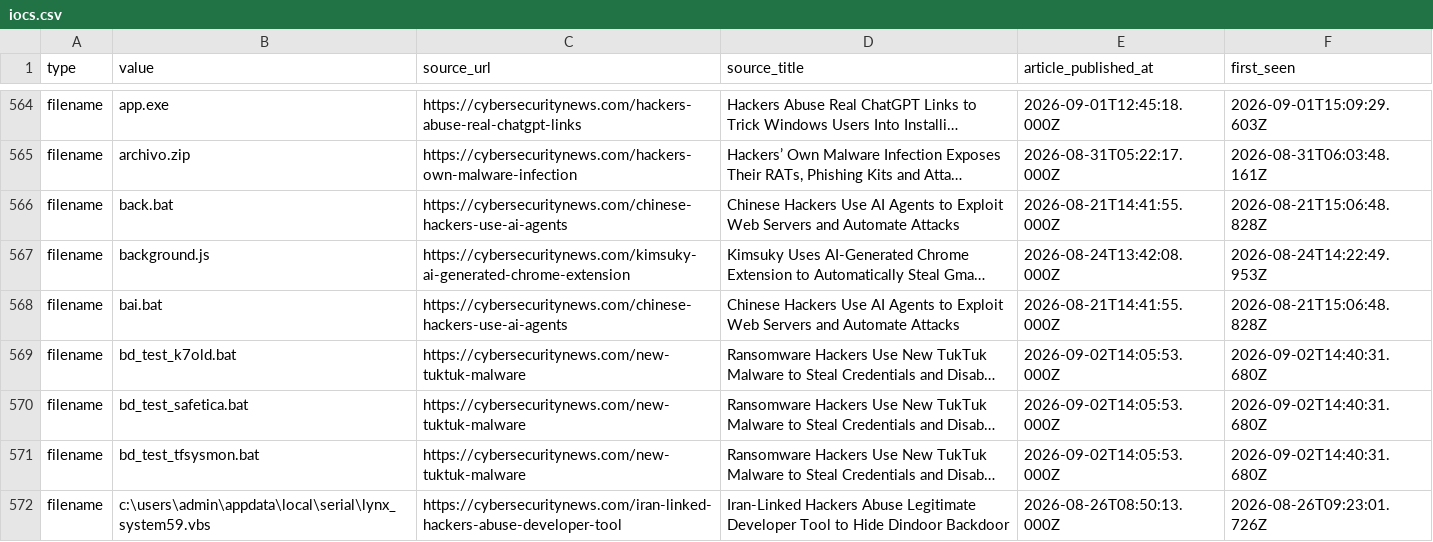
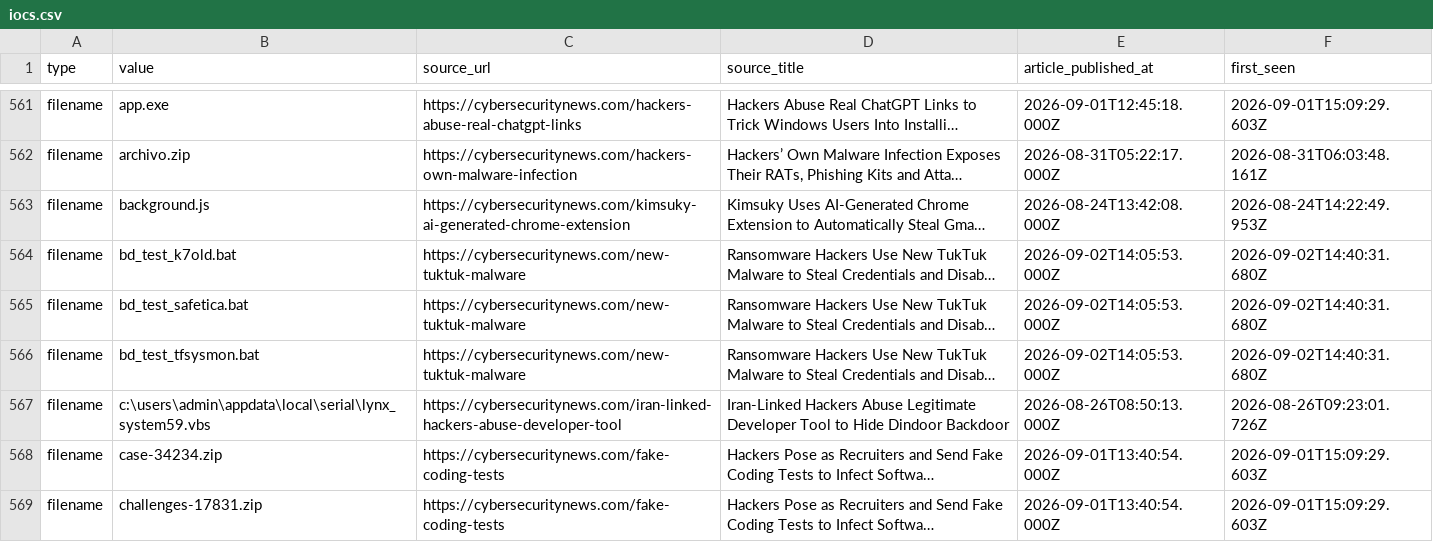
Before and after one commit to Sergio-Albea-Git/Threat-Hunting-KQL-Queries, a CSV file: Daily-IOCReportsCollection/iocs.csv, drawn as a sheet; only a part is shown, gaps mark what is left out; the shorter side is filled out with more unchanged rows; long unchanged cells end in …; the diff covers the shown part only; the diff names each change by its address in the sheet, - before the commit and + after, or states it on an @@ line.

Commit message:
chore(iocs): 3515 IOCs (1493 cybersecuritynews + 2022 ransomware.live, 30-day window)

```diff
--- a/Daily-IOCReportsCollection/iocs.csv
+++ b/Daily-IOCReportsCollection/iocs.csv
-row 566: filename | back.bat | https://cybersecuritynews.com/chinese-hackers-use-ai-agents | Chinese Hackers Use AI Agents to Exploit Web Servers and Automate Attacks | 2026-08-21T14:41:55.000Z | 2026-08-21T15:06:48.828Z
-row 568: filename | bai.bat | https://cybersecuritynews.com/chinese-hackers-use-ai-agents | Chinese Hackers Use AI Agents to Exploit Web Servers and Automate Attacks | 2026-08-21T14:41:55.000Z | 2026-08-21T15:06:48.828Z
```
Also changed, not shown: 26 removed rows elsewhere in this file.
